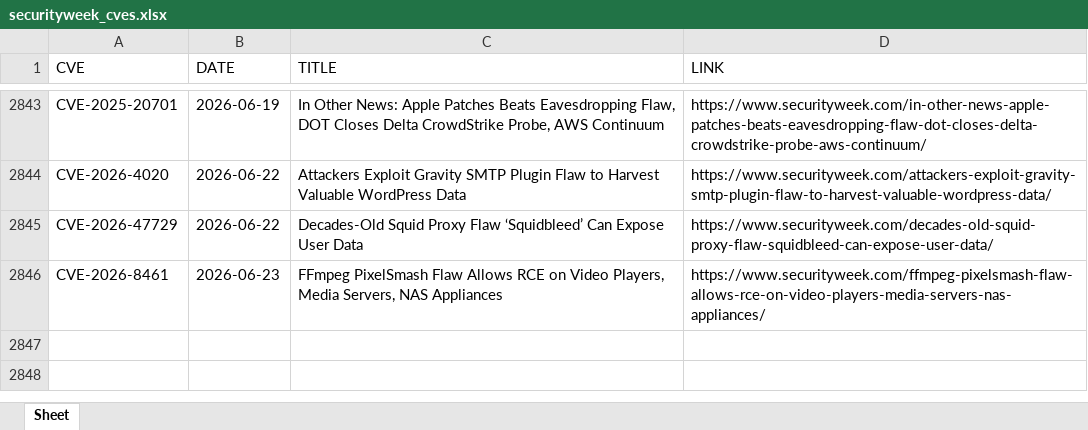
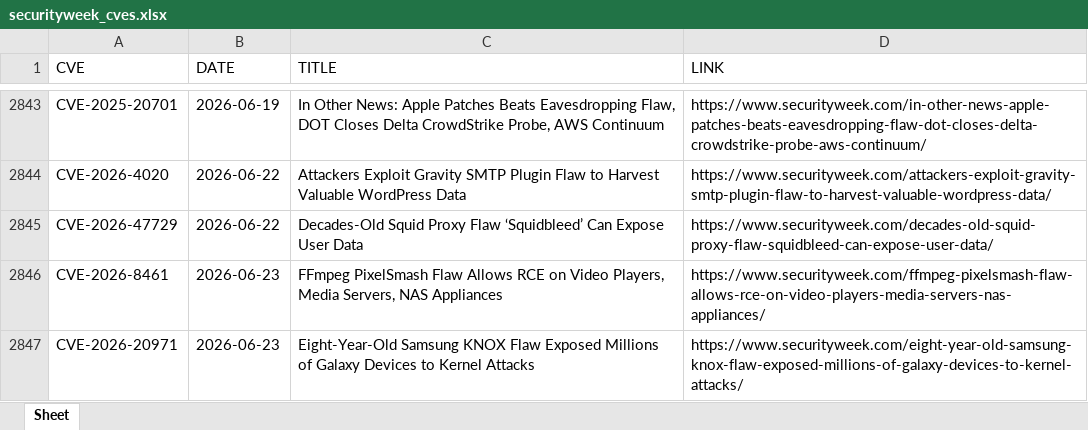
Before and after one commit to thanujbtech-lgtm/securityweek_cve, an Excel workbook: securityweek_cves.xlsx, sheet Sheet, drawn as a sheet; only a part is shown, gaps mark what is left out; values as stored, in another font and other column widths than the file's, no borders; the diff names each change by its address in the sheet, - before the commit and + after, or states it on an @@ line.

```diff
--- a/securityweek_cves.xlsx (sheet Sheet)
+++ b/securityweek_cves.xlsx (sheet Sheet)
+row 2847: CVE-2026-20971 | 2026-06-23 | Eight-Year-Old Samsung KNOX Flaw Exposed Millions of Galaxy Devices to Kernel Attacks | https://www.securityweek.com/eight-year-old-samsung-knox-flaw-exposed-millions-of-galaxy-devices-to-kernel-attacks/
```
